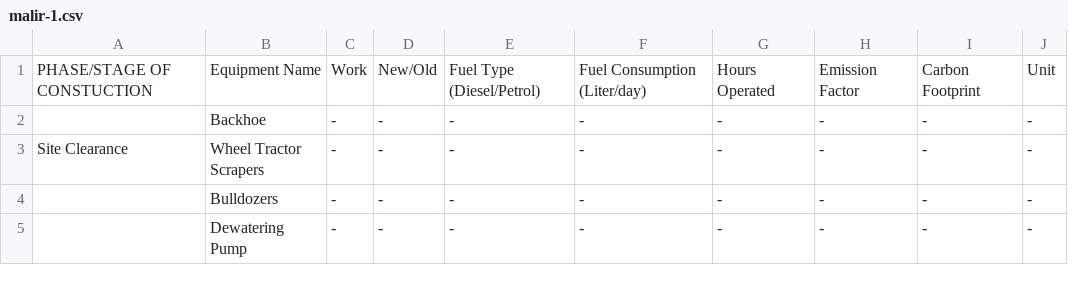
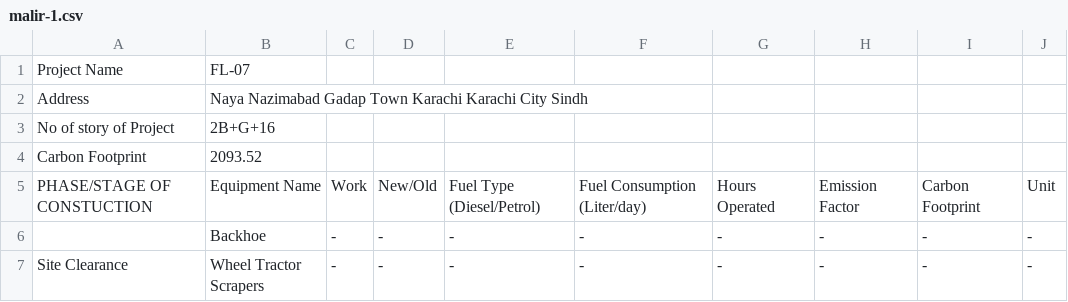
Before and after one commit to zamsabir2002/carbon_footprint_mapping, a CSV file: public/data/malir/malir-1.csv, drawn as a sheet; only a part is shown; the shorter side is filled out with more unchanged rows.

```diff
--- a/public/data/malir/malir-1.csv
+++ b/public/data/malir/malir-1.csv
@@ -1 +1,5 @@
+Project Name,FL-07
+Address, Naya Nazimabad Gadap Town Karachi Karachi City Sindh
+No of story of Project,2B+G+16
+Carbon Footprint,2093.52
 PHASE/STAGE OF CONSTUCTION,Equipment Name,Work,New/Old,Fuel Type (Diesel/Petrol),Fuel Consumption (Liter/day),Hours Operated,Emission Factor,Carbon Footprint,Unit
```
Also changed, not shown: public/data/east/east-0.csv, public/data/east/east-1.csv, 7 other files.
